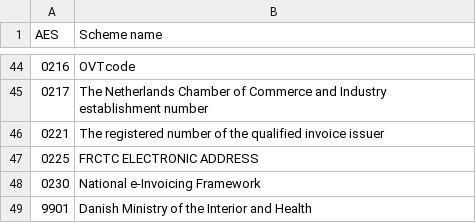
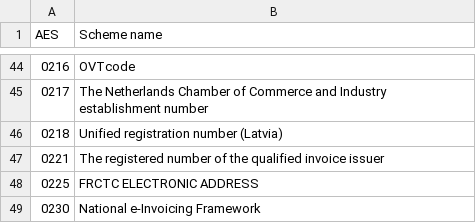
Before and after one commit to svanteschubert/EU-Codelist-Normalizer, a CSV file: xlsx/EAS.csv, drawn as a sheet; only a part is shown, gaps mark what is left out; the shorter side is filled out with more unchanged rows; the diff names each change by its address in the sheet, - before the commit and + after, or states it on an @@ line.

```diff
--- a/xlsx/EAS.csv
+++ b/xlsx/EAS.csv
+row 46: 0218 | Unified registration number (Latvia)
```
Also changed, not shown: xlsx/Index.csv, 2 other files.
